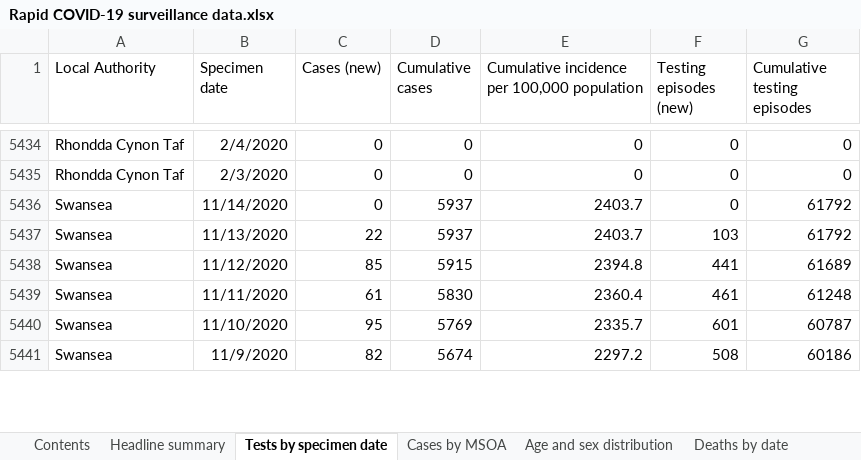
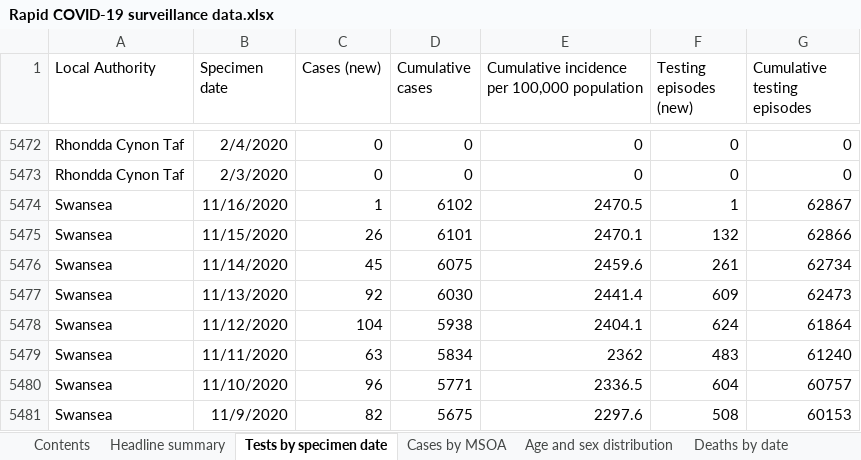
Before and after one commit to beta-decay/beta-decay.github.io, an Excel workbook: covid_n_wales/Rapid COVID-19 surveillance data.xlsx, sheet Tests by specimen date, drawn as a sheet; only a part is shown, gaps mark what is left out; values as stored, in another font and other column widths than the file's, no borders; addresses are those after the commit; the diff covers the shown part only; the diff names each change by its address in the sheet, - before the commit and + after, or states it on an @@ line.

```diff
--- a/covid_n_wales/Rapid COVID-19 surveillance data.xlsx (sheet Tests by specimen date)
+++ b/covid_n_wales/Rapid COVID-19 surveillance data.xlsx (sheet Tests by specimen date)
+row 5474: Swansea | 11/16/2020 | 1 | 6102 | 2470.5 | 1 | 62867
+row 5475: Swansea | 11/15/2020 | 26 | 6101 | 2470.1 | 132 | 62866
-C5476 (Cases (new)): 0
+C5476 (Cases (new)): 45
-D5476 (Cumulative cases): 5937
+D5476 (Cumulative cases): 6075
-E5476: 2403.7
+E5476: 2459.6
-F5476 (Testing episodes (new)): 0
+F5476 (Testing episodes (new)): 261
-G5476 (Cumulative testing episodes): 61792
+G5476 (Cumulative testing episodes): 62734
-C5477 (Cases (new)): 22
+C5477 (Cases (new)): 92
-D5477 (Cumulative cases): 5937
+D5477 (Cumulative cases): 6030
-E5477: 2403.7
+E5477: 2441.4
-F5477 (Testing episodes (new)): 103
+F5477 (Testing episodes (new)): 609
-G5477 (Cumulative testing episodes): 61792
+G5477 (Cumulative testing episodes): 62473
-C5478 (Cases (new)): 85
+C5478 (Cases (new)): 104
-D5478 (Cumulative cases): 5915
+D5478 (Cumulative cases): 5938
-E5478: 2394.8
+E5478: 2404.1
-F5478 (Testing episodes (new)): 441
+F5478 (Testing episodes (new)): 624
-G5478 (Cumulative testing episodes): 61689
+G5478 (Cumulative testing episodes): 61864
-C5479 (Cases (new)): 61
+C5479 (Cases (new)): 63
-D5479 (Cumulative cases): 5830
+D5479 (Cumulative cases): 5834
-E5479: 2360.4
+E5479: 2362
-F5479 (Testing episodes (new)): 461
+F5479 (Testing episodes (new)): 483
-G5479 (Cumulative testing episodes): 61248
+G5479 (Cumulative testing episodes): 61240
-C5480 (Cases (new)): 95
+C5480 (Cases (new)): 96
-D5480 (Cumulative cases): 5769
+D5480 (Cumulative cases): 5771
-E5480: 2335.7
+E5480: 2336.5
-F5480 (Testing episodes (new)): 601
+F5480 (Testing episodes (new)): 604
-G5480 (Cumulative testing episodes): 60787
+G5480 (Cumulative testing episodes): 60757
-D5481 (Cumulative cases): 5674
+D5481 (Cumulative cases): 5675
-E5481: 2297.2
+E5481: 2297.6
-G5481 (Cumulative testing episodes): 60186
+G5481 (Cumulative testing episodes): 60153
```
Also changed, not shown: 46 added rows and 1507 edited cells elsewhere in this sheet, sheet Cases by MSOA, sheet Total tests authorised, sheet Age and sex distribution, sheet Deaths by date, sheet Headline summary, sheet Deaths by LHB, 1 more sheet, 10 other files.
